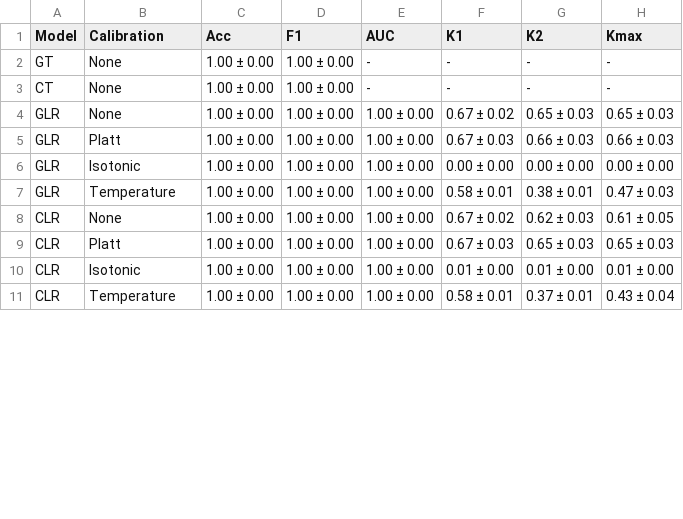
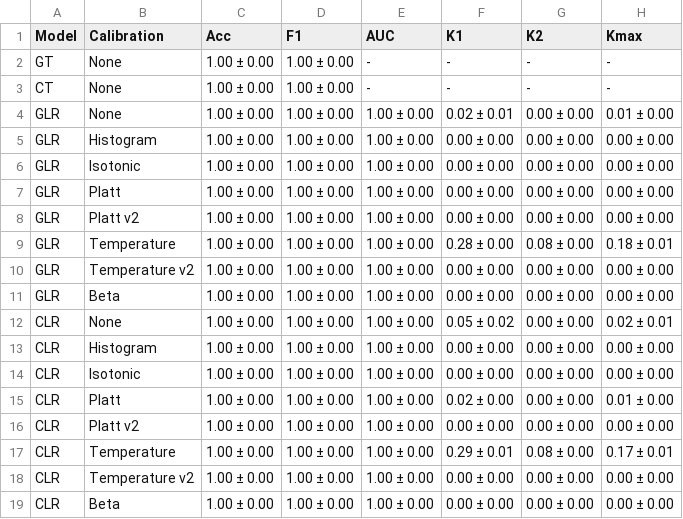
Before and after one commit to cassandra-goldberg/Calibrated_Concepts, a CSV file: Experiments/Results/CLEVR/metrics_average.csv, drawn as a sheet; only a part is shown; the diff covers the shown part only.

Commit message:
Debugged alternate calibration implementations

```diff
--- a/Experiments/Results/CLEVR/metrics_average.csv
+++ b/Experiments/Results/CLEVR/metrics_average.csv
@@ -3,9 +3,17 @@ GT,None,1.00 ± 0.00,1.00 ± 0.00,-,-,-,-
 CT,None,1.00 ± 0.00,1.00 ± 0.00,-,-,-,-
-GLR,None,1.00 ± 0.00,1.00 ± 0.00,1.00 ± 0.00,0.67 ± 0.02,0.65 ± 0.03,0.65 ± 0.03
-GLR,Platt,1.00 ± 0.00,1.00 ± 0.00,1.00 ± 0.00,0.67 ± 0.03,0.66 ± 0.03,0.66 ± 0.03
+GLR,None,1.00 ± 0.00,1.00 ± 0.00,1.00 ± 0.00,0.02 ± 0.01,0.00 ± 0.00,0.01 ± 0.00
+GLR,Histogram,1.00 ± 0.00,1.00 ± 0.00,1.00 ± 0.00,0.00 ± 0.00,0.00 ± 0.00,0.00 ± 0.00
 GLR,Isotonic,1.00 ± 0.00,1.00 ± 0.00,1.00 ± 0.00,0.00 ± 0.00,0.00 ± 0.00,0.00 ± 0.00
-GLR,Temperature,1.00 ± 0.00,1.00 ± 0.00,1.00 ± 0.00,0.58 ± 0.01,0.38 ± 0.01,0.47 ± 0.03
-CLR,None,1.00 ± 0.00,1.00 ± 0.00,1.00 ± 0.00,0.67 ± 0.02,0.62 ± 0.03,0.61 ± 0.05
-CLR,Platt,1.00 ± 0.00,1.00 ± 0.00,1.00 ± 0.00,0.67 ± 0.03,0.65 ± 0.03,0.65 ± 0.03
-CLR,Isotonic,1.00 ± 0.00,1.00 ± 0.00,1.00 ± 0.00,0.01 ± 0.00,0.01 ± 0.00,0.01 ± 0.00
-CLR,Temperature,1.00 ± 0.00,1.00 ± 0.00,1.00 ± 0.00,0.58 ± 0.01,0.37 ± 0.01,0.43 ± 0.04
+GLR,Platt,1.00 ± 0.00,1.00 ± 0.00,1.00 ± 0.00,0.00 ± 0.00,0.00 ± 0.00,0.00 ± 0.00
+GLR,Platt v2,1.00 ± 0.00,1.00 ± 0.00,1.00 ± 0.00,0.00 ± 0.00,0.00 ± 0.00,0.00 ± 0.00
+GLR,Temperature,1.00 ± 0.00,1.00 ± 0.00,1.00 ± 0.00,0.28 ± 0.00,0.08 ± 0.00,0.18 ± 0.01
+GLR,Temperature v2,1.00 ± 0.00,1.00 ± 0.00,1.00 ± 0.00,0.00 ± 0.00,0.00 ± 0.00,0.00 ± 0.00
+GLR,Beta,1.00 ± 0.00,1.00 ± 0.00,1.00 ± 0.00,0.00 ± 0.00,0.00 ± 0.00,0.00 ± 0.00
+CLR,None,1.00 ± 0.00,1.00 ± 0.00,1.00 ± 0.00,0.05 ± 0.02,0.00 ± 0.00,0.02 ± 0.01
+CLR,Histogram,1.00 ± 0.00,1.00 ± 0.00,1.00 ± 0.00,0.00 ± 0.00,0.00 ± 0.00,0.00 ± 0.00
+CLR,Isotonic,1.00 ± 0.00,1.00 ± 0.00,1.00 ± 0.00,0.00 ± 0.00,0.00 ± 0.00,0.00 ± 0.00
+CLR,Platt,1.00 ± 0.00,1.00 ± 0.00,1.00 ± 0.00,0.02 ± 0.00,0.00 ± 0.00,0.01 ± 0.00
+CLR,Platt v2,1.00 ± 0.00,1.00 ± 0.00,1.00 ± 0.00,0.00 ± 0.00,0.00 ± 0.00,0.00 ± 0.00
+CLR,Temperature,1.00 ± 0.00,1.00 ± 0.00,1.00 ± 0.00,0.29 ± 0.01,0.08 ± 0.00,0.17 ± 0.01
+CLR,Temperature v2,1.00 ± 0.00,1.00 ± 0.00,1.00 ± 0.00,0.00 ± 0.00,0.00 ± 0.00,0.00 ± 0.00
+CLR,Beta,1.00 ± 0.00,1.00 ± 0.00,1.00 ± 0.00,0.00 ± 0.00,0.00 ± 0.00,0.00 ± 0.00
```
Also changed, not shown: 4 added rows and 13 edited cells elsewhere in this file, Experiments/Results/CLEVR/metrics_concept_color::blue.csv, Experiments/Results/CLEVR/metrics_concept_color::green.csv, 45 other files.
